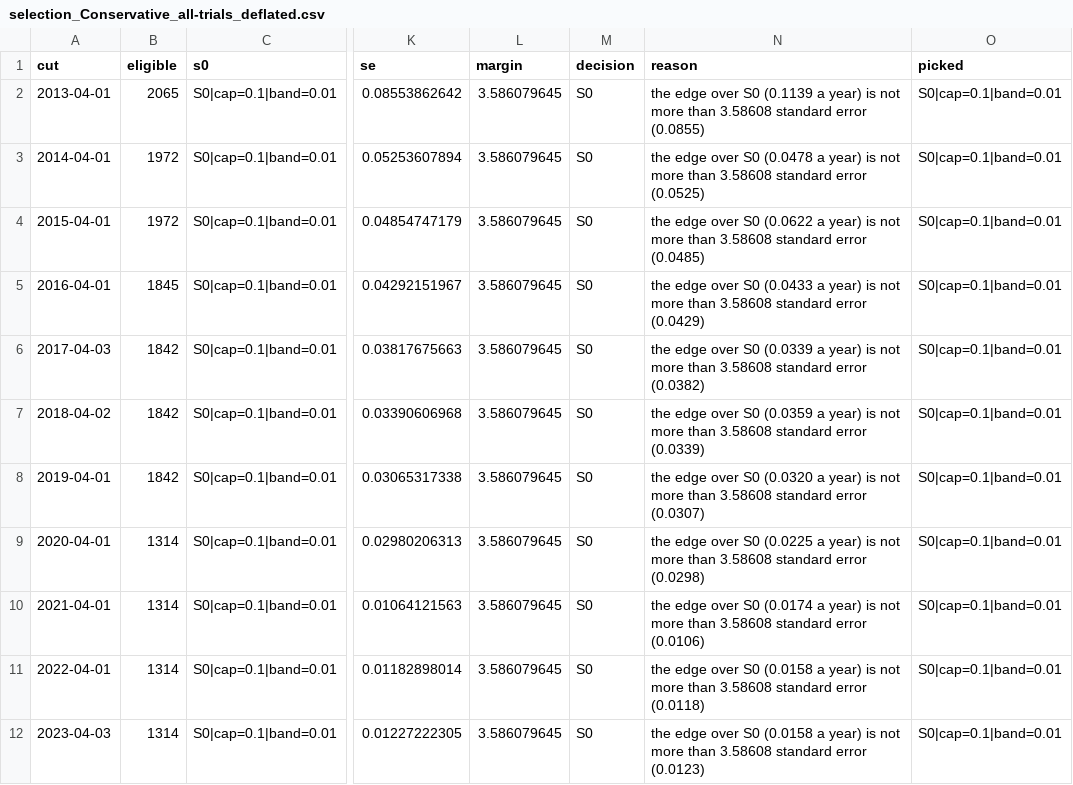
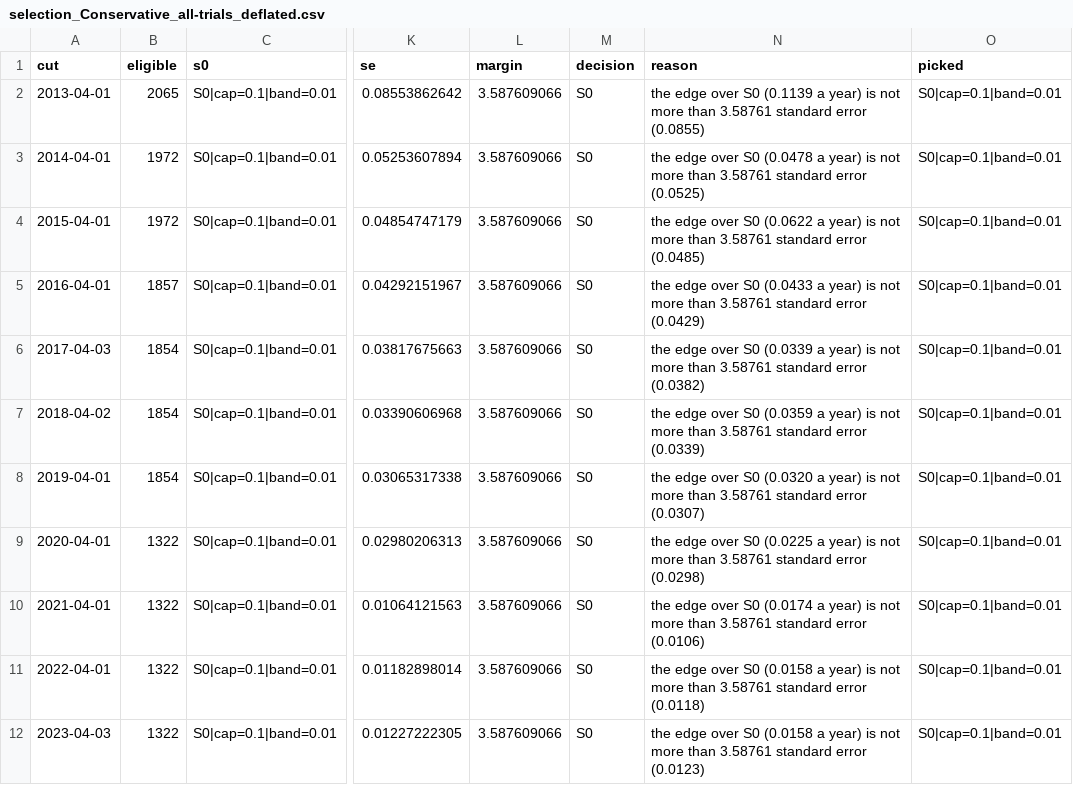
Before and after one commit to fbivinay/Intelligent_Investment, a CSV file: research/out/selection_Conservative_all-trials_deflated.csv, drawn as a sheet; only a part is shown, gaps mark what is left out; the diff names each change by its address in the sheet, - before the commit and + after, or states it on an @@ line.

```diff
--- a/research/out/selection_Conservative_all-trials_deflated.csv
+++ b/research/out/selection_Conservative_all-trials_deflated.csv
-L2:L12 (margin): 3.586079645
+L2:L12 (margin): 3.587609066
-N2 (reason): …more than 3.58608 standard error…
+N2 (reason): …more than 3.58761 standard error…
-N3 (reason): …more than 3.58608 standard error…
+N3 (reason): …more than 3.58761 standard error…
-N4 (reason): …more than 3.58608 standard error…
+N4 (reason): …more than 3.58761 standard error…
-B5 (eligible): 1845
+B5 (eligible): 1857
-N5 (reason): …more than 3.58608 standard error…
+N5 (reason): …more than 3.58761 standard error…
-B6:B8 (eligible): 1842
+B6:B8 (eligible): 1854
-N6 (reason): …more than 3.58608 standard error…
+N6 (reason): …more than 3.58761 standard error…
-N7 (reason): …more than 3.58608 standard error…
+N7 (reason): …more than 3.58761 standard error…
-N8 (reason): …more than 3.58608 standard error…
+N8 (reason): …more than 3.58761 standard error…
-B9:B12 (eligible): 1314
+B9:B12 (eligible): 1322
-N9 (reason): …more than 3.58608 standard error…
+N9 (reason): …more than 3.58761 standard error…
-N10 (reason): …more than 3.58608 standard error…
+N10 (reason): …more than 3.58761 standard error…
-N11 (reason): …more than 3.58608 standard error…
+N11 (reason): …more than 3.58761 standard error…
-N12 (reason): …more than 3.58608 standard error…
+N12 (reason): …more than 3.58761 standard error…
```
Also changed, not shown: research/out/selection_Balanced_all-trials_spec.csv, research/out/selection_Balanced_ensembles_spec.csv, 26 other files.
